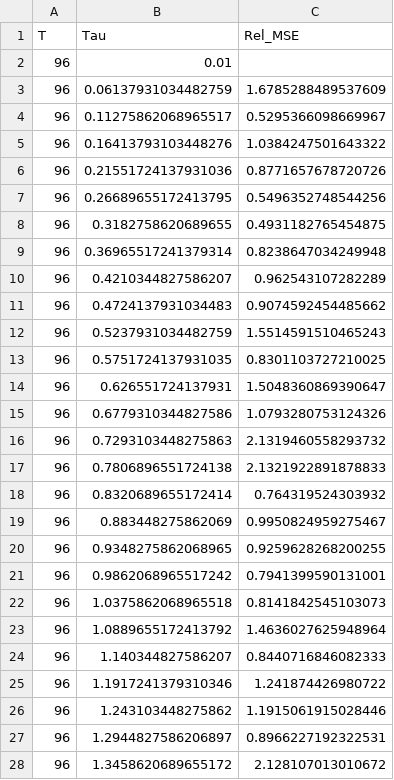
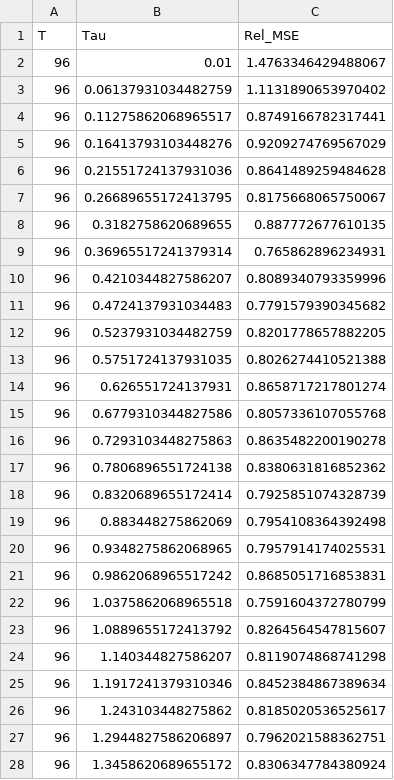
Before and after one commit to FerdinandLos/Monte-Carlo-Coding, a CSV file: Kilian and Murphy (2014)/Results/Master_Tradeoff_Curve.csv, drawn as a sheet; only a part is shown; the diff covers the shown part only.

```diff
--- a/Kilian and Murphy (2014)/Results/Master_Tradeoff_Curve.csv
+++ b/Kilian and Murphy (2014)/Results/Master_Tradeoff_Curve.csv
@@ -1,28 +1,28 @@
 T,Tau,Rel_MSE
-96,0.01,
-96,0.06137931034482759,1.6785288489537609
-96,0.11275862068965517,0.5295366098669967
-96,0.16413793103448276,1.0384247501643322
-96,0.21551724137931036,0.8771657678720726
-96,0.26689655172413795,0.5496352748544256
-96,0.3182758620689655,0.4931182765454875
-96,0.36965517241379314,0.8238647034249948
-96,0.4210344827586207,0.962543107282289
-96,0.4724137931034483,0.9074592454485662
-96,0.5237931034482759,1.5514591510465243
-96,0.5751724137931035,0.8301103727210025
-96,0.626551724137931,1.5048360869390647
-96,0.6779310344827586,1.0793280753124326
-96,0.7293103448275863,2.1319460558293732
-96,0.7806896551724138,2.1321922891878833
-96,0.8320689655172414,0.764319524303932
-96,0.883448275862069,0.9950824959275467
-96,0.9348275862068965,0.9259628268200255
-96,0.9862068965517242,0.7941399590131001
-96,1.0375862068965518,0.8141842545103073
-96,1.0889655172413792,1.4636027625948964
-96,1.140344827586207,0.8440716846082333
-96,1.1917241379310346,1.241874426980722
-96,1.243103448275862,1.1915061915028446
-96,1.2944827586206897,0.8966227192322531
-96,1.3458620689655172,2.128107013010672
+96,0.01,1.4763346429488067
+96,0.06137931034482759,1.1131890653970402
+96,0.11275862068965517,0.8749166782317441
+96,0.16413793103448276,0.9209274769567029
+96,0.21551724137931036,0.8641489259484628
+96,0.26689655172413795,0.8175668065750067
+96,0.3182758620689655,0.887772677610135
+96,0.36965517241379314,0.765862896234931
+96,0.4210344827586207,0.8089340793359996
+96,0.4724137931034483,0.7791579390345682
+96,0.5237931034482759,0.8201778657882205
+96,0.5751724137931035,0.8026274410521388
+96,0.626551724137931,0.8658717217801274
+96,0.6779310344827586,0.8057336107055768
+96,0.7293103448275863,0.8635482200190278
+96,0.7806896551724138,0.8380631816852362
+96,0.8320689655172414,0.7925851074328739
+96,0.883448275862069,0.7954108364392498
+96,0.9348275862068965,0.7957914174025531
+96,0.9862068965517242,0.8685051716853831
+96,1.0375862068965518,0.7591604372780799
+96,1.0889655172413792,0.8264564547815607
+96,1.140344827586207,0.8119074868741298
+96,1.1917241379310346,0.8452384867389634
+96,1.243103448275862,0.8185020536525617
+96,1.2944827586206897,0.7962021588362751
+96,1.3458620689655172,0.8306347784380924
```
Also changed, not shown: 33 edited cells elsewhere in this file, Kilian and Murphy (2014)/Results/Master_BMA_Weights_iters100.csv, Kilian and Murphy (2014)/Results/Master_Final_SVAR_Comparison_iters100_draws50.csv, 17 other files.
